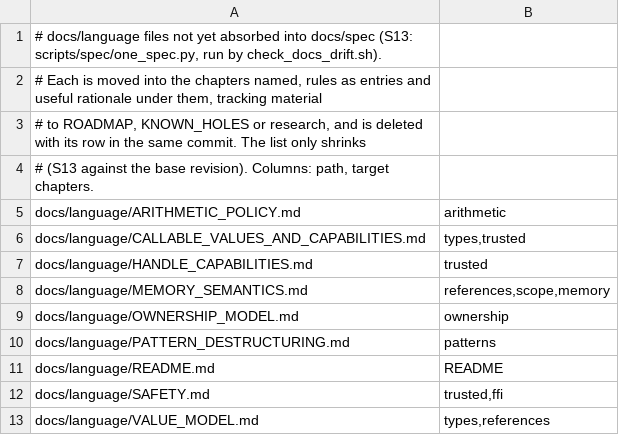
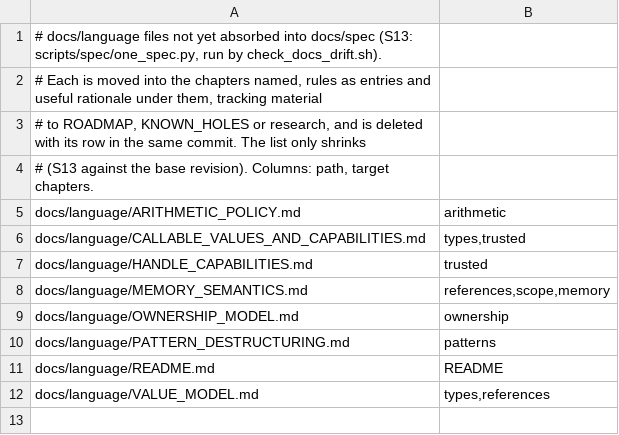
Before and after one commit to unbalancedparentheses/concrete2, a TSV file: docs/spec/unabsorbed.tsv, drawn as a sheet; the diff names each change by its address in the sheet, - before the commit and + after, or states it on an @@ line.

Commit message:
spec: docs/language/SAFETY.md is the safety-model overview, not rules: move it to docs/verification (its OD7/OD8 section marked proposed), and absorb the Random capability and alias facts into TRUST-4's rationale

```diff
--- a/docs/spec/unabsorbed.tsv
+++ b/docs/spec/unabsorbed.tsv
-row 12: docs/language/SAFETY.md | trusted,ffi
```
Also changed, not shown: 26 other files.
